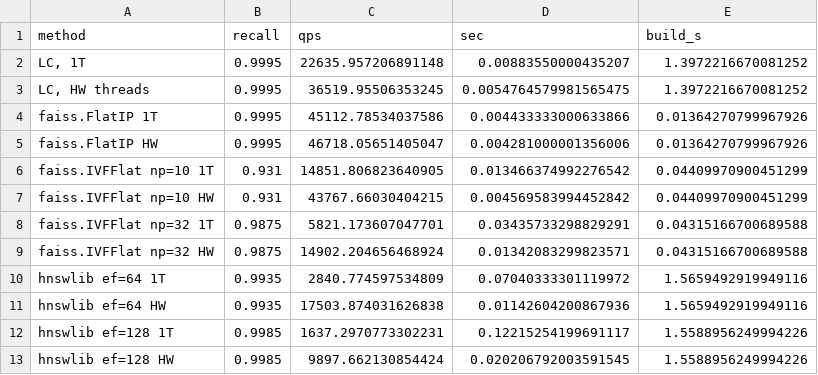
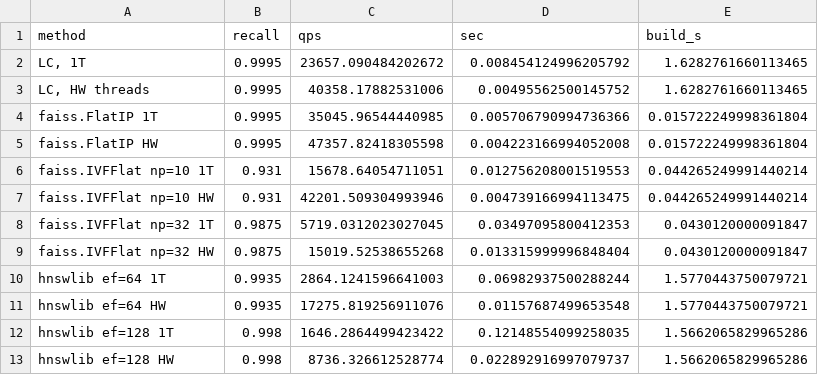
Before and after one commit to robertosolargallardo/liblistofclusters, a CSV file: bench/compare_documents.csv, drawn as a sheet.

```diff
--- a/bench/compare_documents.csv
+++ b/bench/compare_documents.csv
@@ -1,13 +1,13 @@
 method,recall,qps,sec,build_s
-"LC, 1T",0.9995,22635.957206891148,0.00883550000435207,1.3972216670081252
-"LC, HW threads",0.9995,36519.95506353245,0.0054764579981565475,1.3972216670081252
-faiss.FlatIP 1T,0.9995,45112.78534037586,0.004433333000633866,0.01364270799967926
-faiss.FlatIP HW,0.9995,46718.05651405047,0.004281000001356006,0.01364270799967926
-faiss.IVFFlat np=10 1T,0.931,14851.806823640905,0.013466374992276542,0.04409970900451299
-faiss.IVFFlat np=10 HW,0.931,43767.66030404215,0.004569583994452842,0.04409970900451299
-faiss.IVFFlat np=32 1T,0.9875,5821.173607047701,0.03435733298829291,0.04315166700689588
-faiss.IVFFlat np=32 HW,0.9875,14902.204656468924,0.01342083299823571,0.04315166700689588
-hnswlib ef=64 1T,0.9935,2840.774597534809,0.07040333301119972,1.5659492919949116
-hnswlib ef=64 HW,0.9935,17503.874031626838,0.01142604200867936,1.5659492919949116
-hnswlib ef=128 1T,0.9985,1637.2970773302231,0.12215254199691117,1.5588956249994226
-hnswlib ef=128 HW,0.9985,9897.662130854424,0.020206792003591545,1.5588956249994226
+"LC, 1T",0.9995,23657.090484202672,0.008454124996205792,1.6282761660113465
+"LC, HW threads",0.9995,40358.17882531006,0.00495562500145752,1.6282761660113465
+faiss.FlatIP 1T,0.9995,35045.96544440985,0.005706790994736366,0.015722249998361804
+faiss.FlatIP HW,0.9995,47357.82418305598,0.004223166994052008,0.015722249998361804
+faiss.IVFFlat np=10 1T,0.931,15678.64054711051,0.012756208001519553,0.044265249991440214
+faiss.IVFFlat np=10 HW,0.931,42201.509304993946,0.004739166994113475,0.044265249991440214
+faiss.IVFFlat np=32 1T,0.9875,5719.0312023027045,0.03497095800412353,0.0430120000091847
+faiss.IVFFlat np=32 HW,0.9875,15019.52538655268,0.013315999996848404,0.0430120000091847
+hnswlib ef=64 1T,0.9935,2864.1241596641003,0.06982937500288244,1.5770443750079721
+hnswlib ef=64 HW,0.9935,17275.819256911076,0.01157687499653548,1.5770443750079721
+hnswlib ef=128 1T,0.998,1646.2864499423422,0.12148554099258035,1.5662065829965286
+hnswlib ef=128 HW,0.998,8736.326612528774,0.022892916997079737,1.5662065829965286
```
Also changed, not shown: 2 other files.
